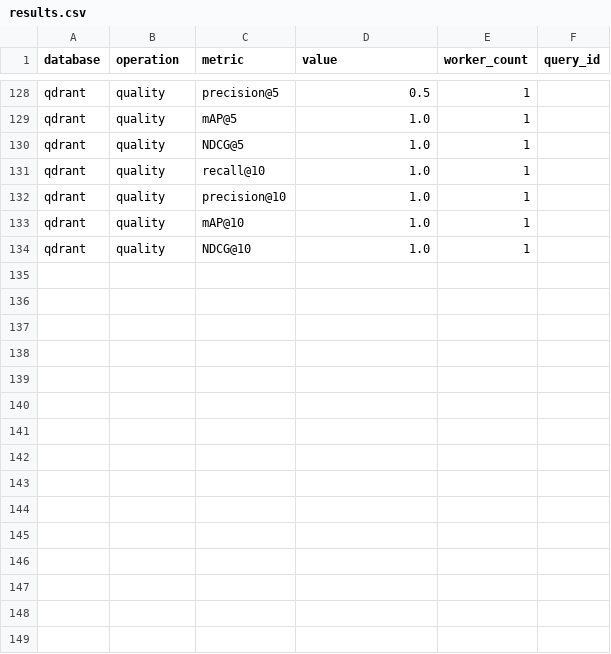
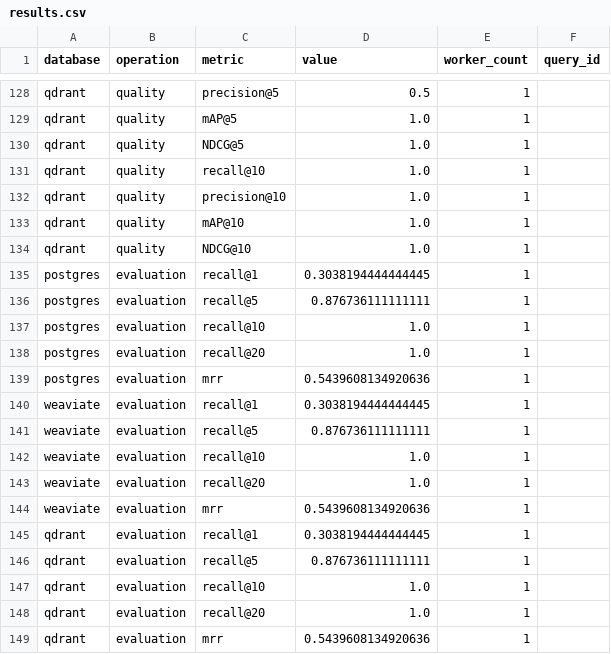
Before and after one commit to Mahanteshambi/VectorDB_Comparison, a CSV file: results.csv, drawn as a sheet; only a part is shown, gaps mark what is left out; the diff covers the shown part only.

Commit message:
Add MS MARCO evaluation system with ground truth extraction
- Add comprehensive evaluation module (vdb_comparison/evaluation.py)
- Implement ground truth extraction from MS MARCO dataset using is_selected field
- Add Recall@K (K=1,5,10,20) and MRR evaluation metrics
- Integrate evaluation with benchmark loop for real-world assessment
- Update data management to use actual MS MARCO query texts
- Add --enable-evaluation flag for MS MARCO evaluation
- Update metrics calculator to handle evaluation results
- Add evaluation features documentation to README
- Support sampled evaluation for faster testing

```diff
--- a/results.csv
+++ b/results.csv
@@ -134 +134,16 @@ qdrant,quality,mAP@10,1.0,1,
 qdrant,quality,NDCG@10,1.0,1,
+postgres,evaluation,recall@1,0.3038194444444445,1,
+postgres,evaluation,recall@5,0.876736111111111,1,
+postgres,evaluation,recall@10,1.0,1,
+postgres,evaluation,recall@20,1.0,1,
+postgres,evaluation,mrr,0.5439608134920636,1,
+weaviate,evaluation,recall@1,0.3038194444444445,1,
+weaviate,evaluation,recall@5,0.876736111111111,1,
+weaviate,evaluation,recall@10,1.0,1,
+weaviate,evaluation,recall@20,1.0,1,
+weaviate,evaluation,mrr,0.5439608134920636,1,
+qdrant,evaluation,recall@1,0.3038194444444445,1,
+qdrant,evaluation,recall@5,0.876736111111111,1,
+qdrant,evaluation,recall@10,1.0,1,
+qdrant,evaluation,recall@20,1.0,1,
+qdrant,evaluation,mrr,0.5439608134920636,1,
```
Also changed, not shown: 70 edited cells elsewhere in this file, 5 other files.
